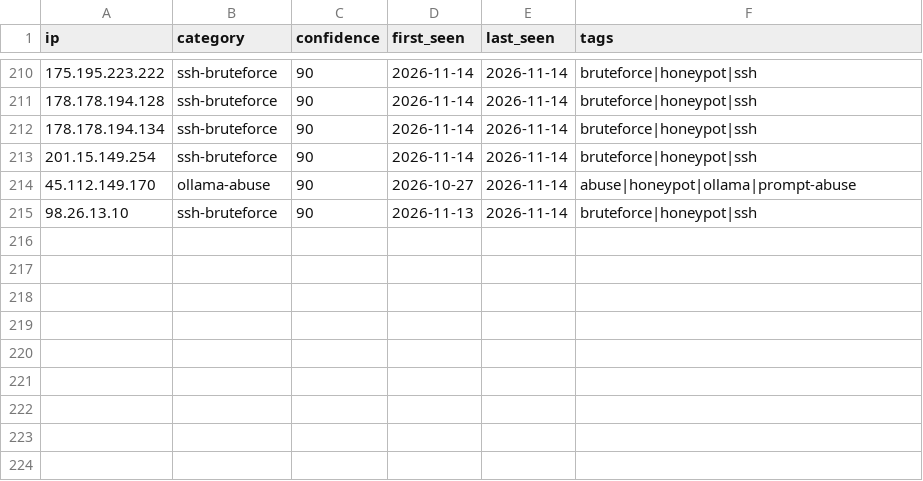
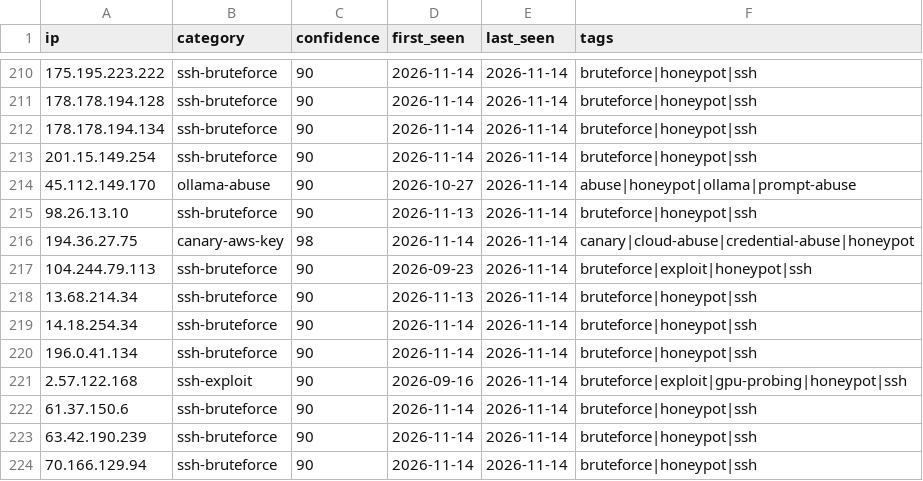
Before and after one commit to Zikmadol/trapline-ioc, a CSV file: daily/2026-11-14.csv, drawn as a sheet; only a part is shown, gaps mark what is left out; the diff names each change by its address in the sheet, - before the commit and + after, or states it on an @@ line.

```diff
--- a/daily/2026-11-14.csv
+++ b/daily/2026-11-14.csv
+row 216: 194.36.27.75 | canary-aws-key | 98 | 2026-11-14 | 2026-11-14 | canary|cloud-abuse|credential-abuse|honeypot
+row 217: 104.244.79.113 | ssh-bruteforce | 90 | 2026-09-23 | 2026-11-14 | bruteforce|exploit|honeypot|ssh
+row 218: 13.68.214.34 | ssh-bruteforce | 90 | 2026-11-13 | 2026-11-14 | bruteforce|honeypot|ssh
+row 219: 14.18.254.34 | ssh-bruteforce | 90 | 2026-11-14 | 2026-11-14 | bruteforce|honeypot|ssh
+row 220: 196.0.41.134 | ssh-bruteforce | 90 | 2026-11-14 | 2026-11-14 | bruteforce|honeypot|ssh
+row 221: 2.57.122.168 | ssh-exploit | 90 | 2026-09-16 | 2026-11-14 | bruteforce|exploit|gpu-probing|honeypot|ssh
+row 222: 61.37.150.6 | ssh-bruteforce | 90 | 2026-11-14 | 2026-11-14 | bruteforce|honeypot|ssh
+row 223: 63.42.190.239 | ssh-bruteforce | 90 | 2026-11-14 | 2026-11-14 | bruteforce|honeypot|ssh
+row 224: 70.166.129.94 | ssh-bruteforce | 90 | 2026-11-14 | 2026-11-14 | bruteforce|honeypot|ssh
```
Also changed, not shown: feeds/ai-infra.csv, feeds/all-observed.csv, 15 other files.
